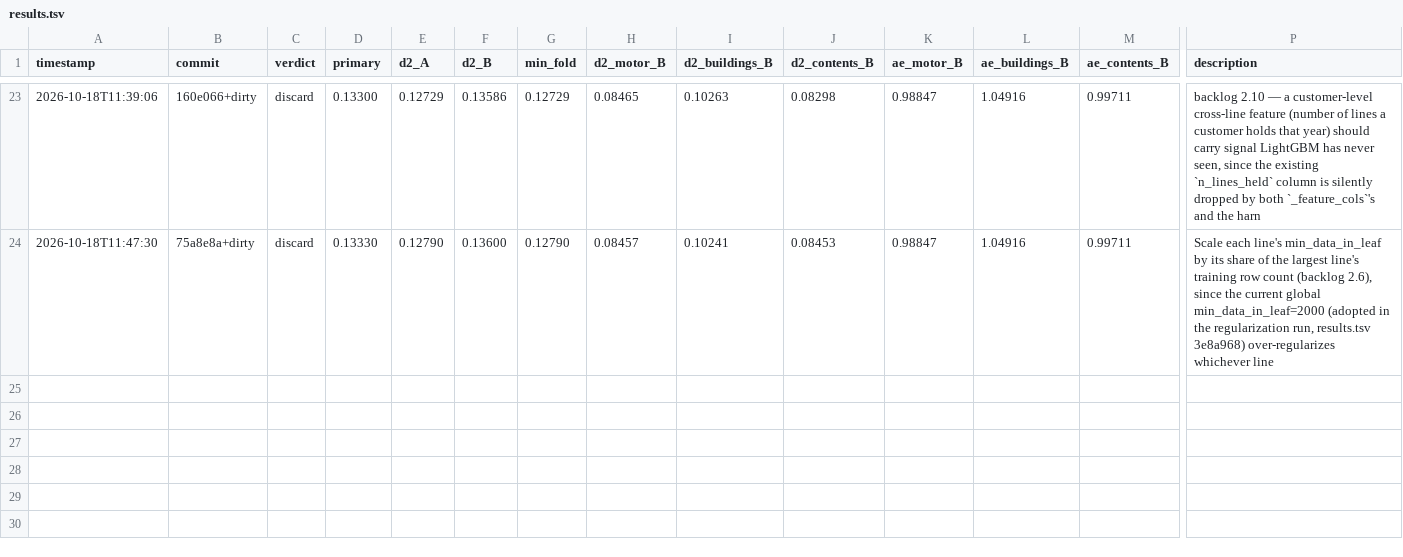
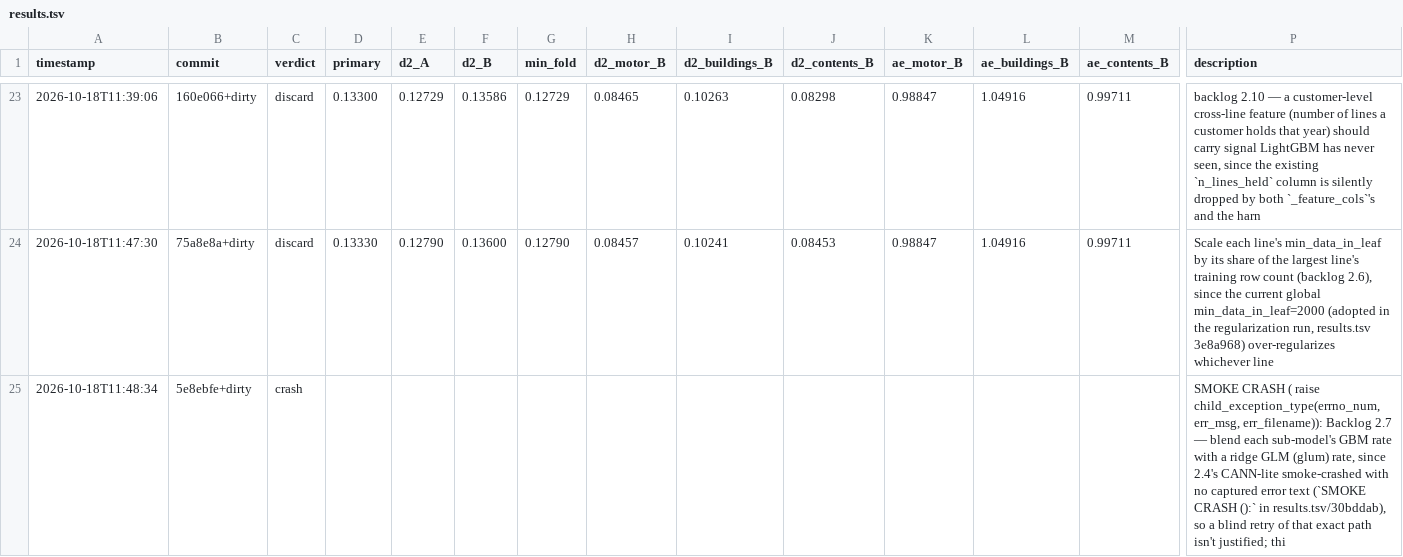
Before and after one commit to farmcoding/iaa-hackathon-2026, a TSV file: results.tsv, drawn as a sheet; only a part is shown, gaps mark what is left out; rows hold the shown columns only; the diff names each change by its address in the sheet, - before the commit and + after, or states it on an @@ line.

Commit message:
loop log: iteration 1 crash

```diff
--- a/results.tsv
+++ b/results.tsv
+row 25: 2026-10-18T11:48:34 | 5e8ebfe+dirty | crash |  |  |  |  |  |  |  |  |  |  | SMOKE CRASH ( raise child_exception_type(errno_num, err_msg, err_filename)): Backlog 2.7 — blend each sub-model's GBM rate with a ridge GLM (glum) rate, since 2.4's CANN-lite smoke-crashed with no captured error text (`SMOKE CRASH ():` in results.tsv/30bddab), so a blind retry of that exact path isn't justified; thi
```
Also changed, not shown: 1 other file.
